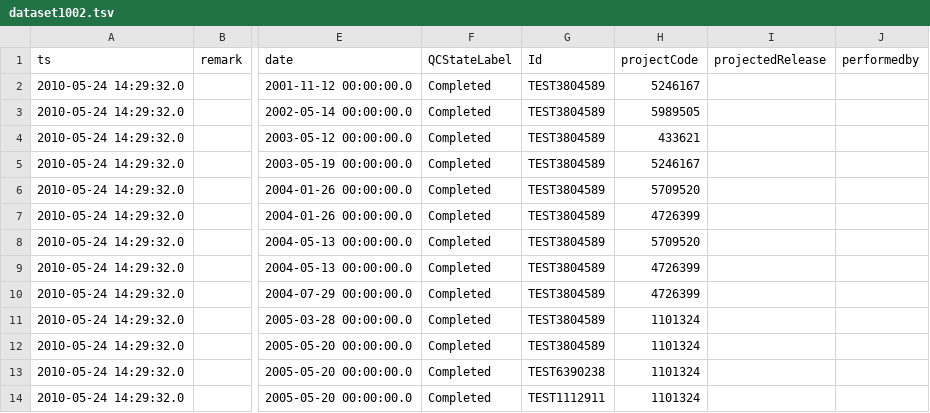
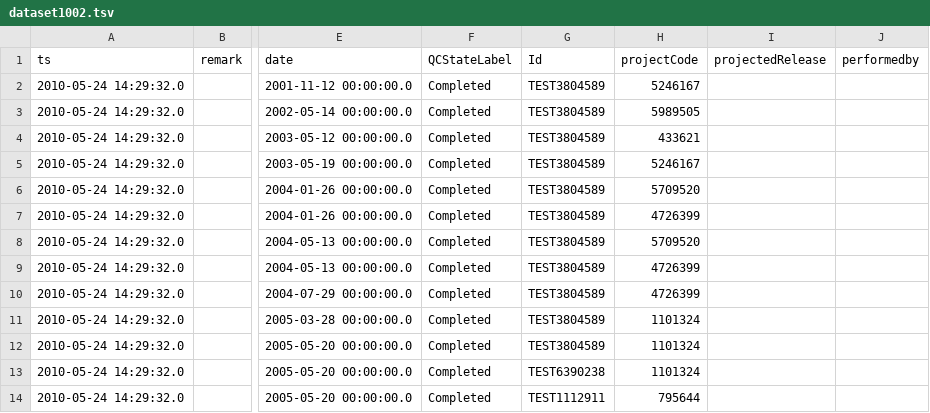
Before and after one commit to LabKey/cnprcEHRModules, a TSV file: cnprc_ehr/resources/referenceStudy/datasets/dataset1002.tsv, drawn as a sheet; only a part is shown, gaps mark what is left out; the diff names each change by its address in the sheet, - before the commit and + after, or states it on an @@ line.

Commit message:
Spec Issue 29438: Project - Animal History -- Add automated test and fix others

```diff
--- a/cnprc_ehr/resources/referenceStudy/datasets/dataset1002.tsv
+++ b/cnprc_ehr/resources/referenceStudy/datasets/dataset1002.tsv
-H14 (projectCode): 1101324
+H14 (projectCode): 795644
```
Also changed, not shown: 2 other files.
